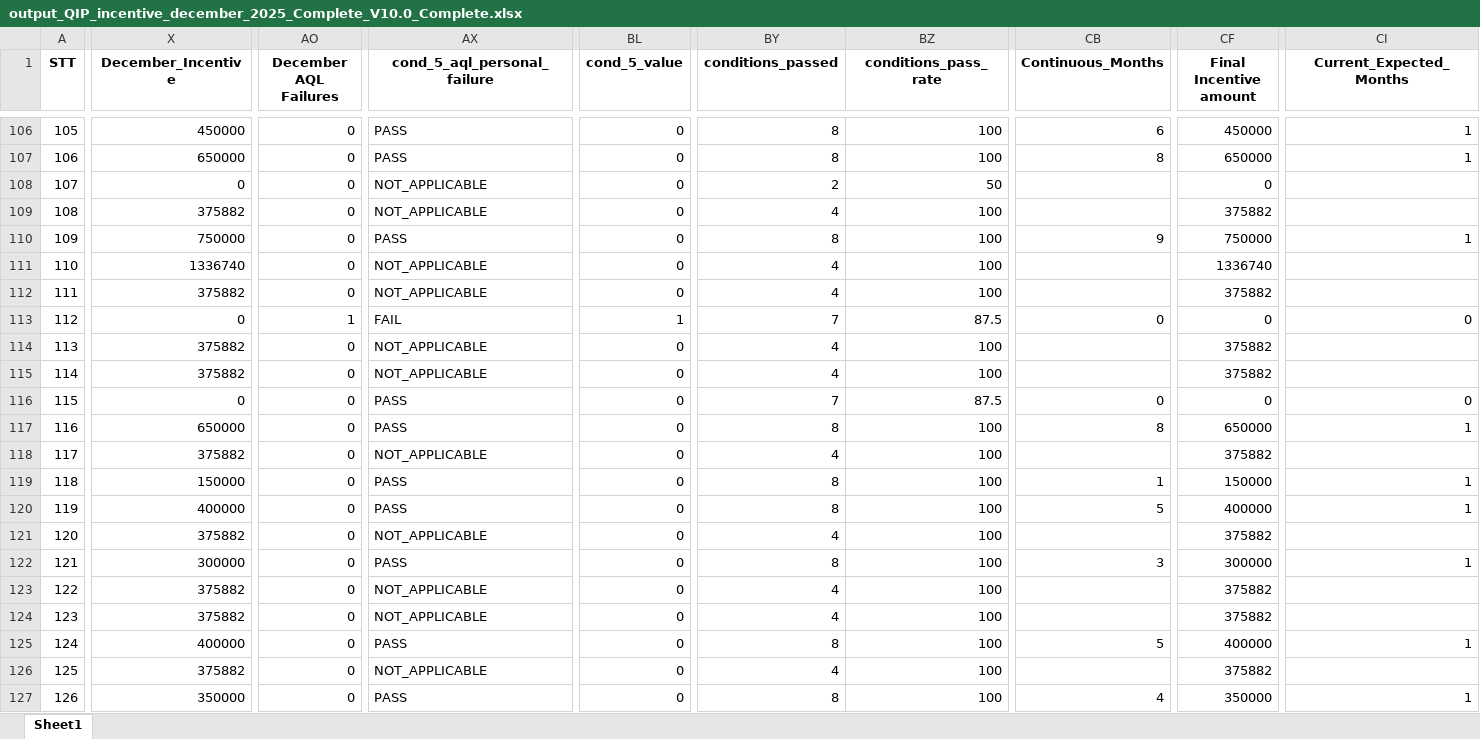
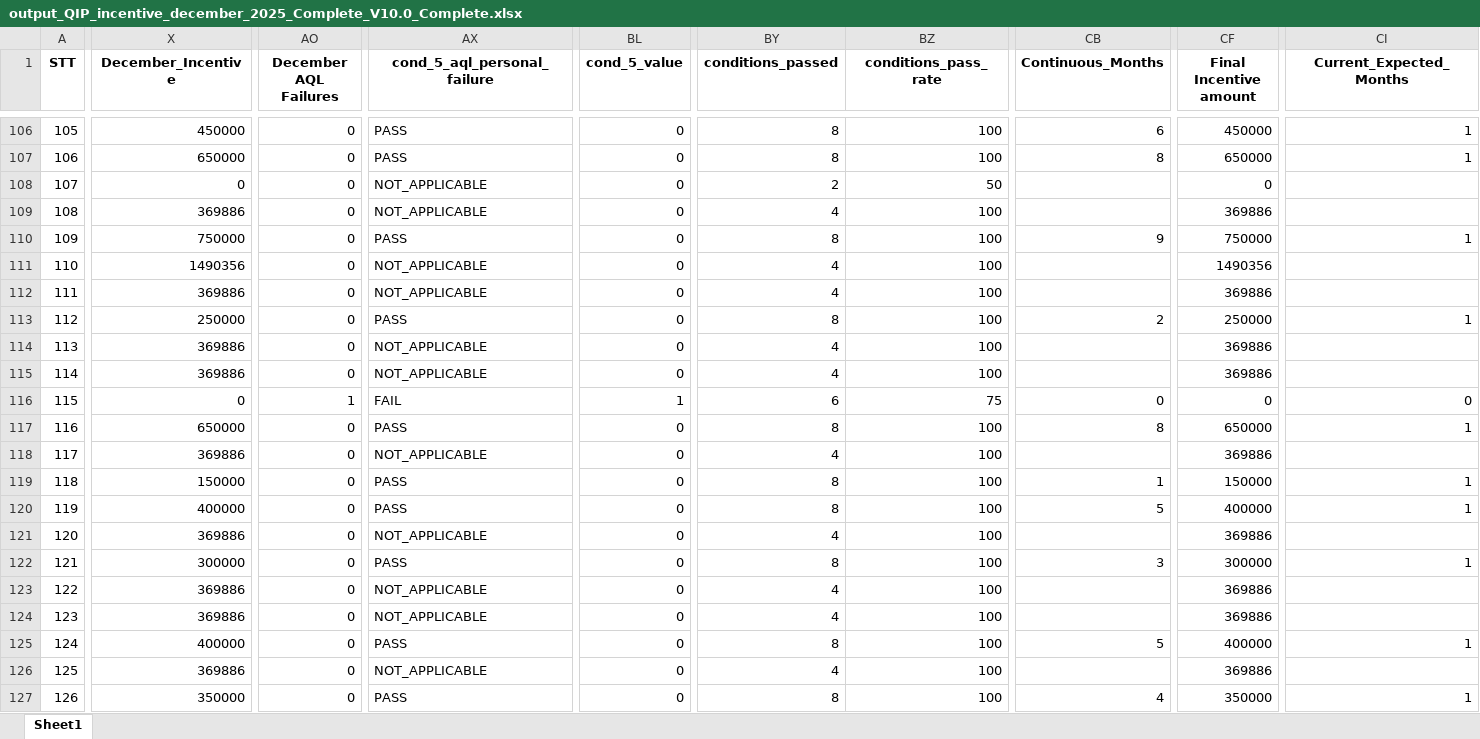
Before and after one commit to moonkaicuzui/qip-dashboard, an Excel workbook: docs/output_QIP_incentive_december_2025_Complete_V10.0_Complete.xlsx, sheet Sheet1, drawn as a sheet; only a part is shown, gaps mark what is left out; values as stored, in another font and other column widths than the file's, no borders; the diff covers the shown part only; the diff names each change by its address in the sheet, - before the commit and + after, or states it on an @@ line.

```diff
--- a/docs/output_QIP_incentive_december_2025_Complete_V10.0_Complete.xlsx (sheet Sheet1)
+++ b/docs/output_QIP_incentive_december_2025_Complete_V10.0_Complete.xlsx (sheet Sheet1)
-X109 (December_Incentive): 375882
+X109 (December_Incentive): 369886
-CF109 (Final Incentive amount): 375882
+CF109 (Final Incentive amount): 369886
-X111 (December_Incentive): 1336740
+X111 (December_Incentive): 1490356
-CF111 (Final Incentive amount): 1336740
+CF111 (Final Incentive amount): 1490356
-X112 (December_Incentive): 375882
+X112 (December_Incentive): 369886
-CF112 (Final Incentive amount): 375882
+CF112 (Final Incentive amount): 369886
-X113 (December_Incentive): 0
+X113 (December_Incentive): 250000
-AO113 (December AQL Failures): 1
+AO113 (December AQL Failures): 0
-AX113 (cond_5_aql_personal_failure): FAIL
+AX113 (cond_5_aql_personal_failure): PASS
-BL113 (cond_5_value): 1
+BL113 (cond_5_value): 0
-BY113 (conditions_passed): 7
+BY113 (conditions_passed): 8
-BZ113 (conditions_pass_rate): 87.5
+BZ113 (conditions_pass_rate): 100
-CB113 (Continuous_Months): 0
+CB113 (Continuous_Months): 2
-CF113 (Final Incentive amount): 0
+CF113 (Final Incentive amount): 250000
-CI113 (Current_Expected_Months): 0
+CI113 (Current_Expected_Months): 1
-X114:X115 (December_Incentive): 375882
+X114:X115 (December_Incentive): 369886
-CF114:CF115 (Final Incentive amount): 375882
+CF114:CF115 (Final Incentive amount): 369886
-AO116 (December AQL Failures): 0
+AO116 (December AQL Failures): 1
-AX116 (cond_5_aql_personal_failure): PASS
+AX116 (cond_5_aql_personal_failure): FAIL
-BL116 (cond_5_value): 0
+BL116 (cond_5_value): 1
-BY116 (conditions_passed): 7
+BY116 (conditions_passed): 6
-BZ116 (conditions_pass_rate): 87.5
+BZ116 (conditions_pass_rate): 75
-X118 (December_Incentive): 375882
+X118 (December_Incentive): 369886
-CF118 (Final Incentive amount): 375882
+CF118 (Final Incentive amount): 369886
-X121 (December_Incentive): 375882
+X121 (December_Incentive): 369886
-CF121 (Final Incentive amount): 375882
+CF121 (Final Incentive amount): 369886
-X123:X124 (December_Incentive): 375882
+X123:X124 (December_Incentive): 369886
-CF123:CF124 (Final Incentive amount): 375882
+CF123:CF124 (Final Incentive amount): 369886
-X126 (December_Incentive): 375882
+X126 (December_Incentive): 369886
-CF126 (Final Incentive amount): 375882
+CF126 (Final Incentive amount): 369886
```
Also changed, not shown: 714 edited cells elsewhere in this sheet, docs/output_QIP_incentive_january_2026_Complete_V10.0_Complete.xlsx, 13 other files.
